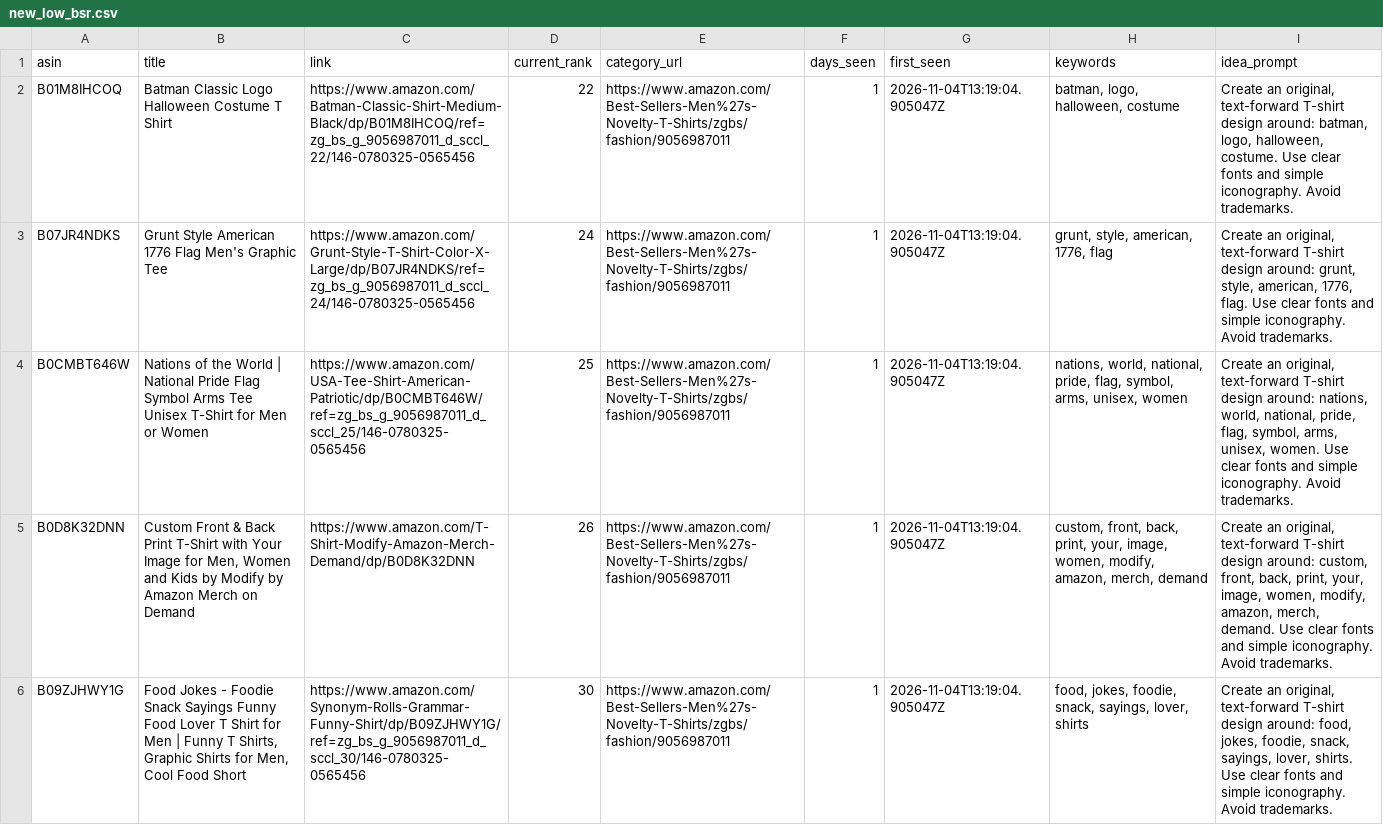
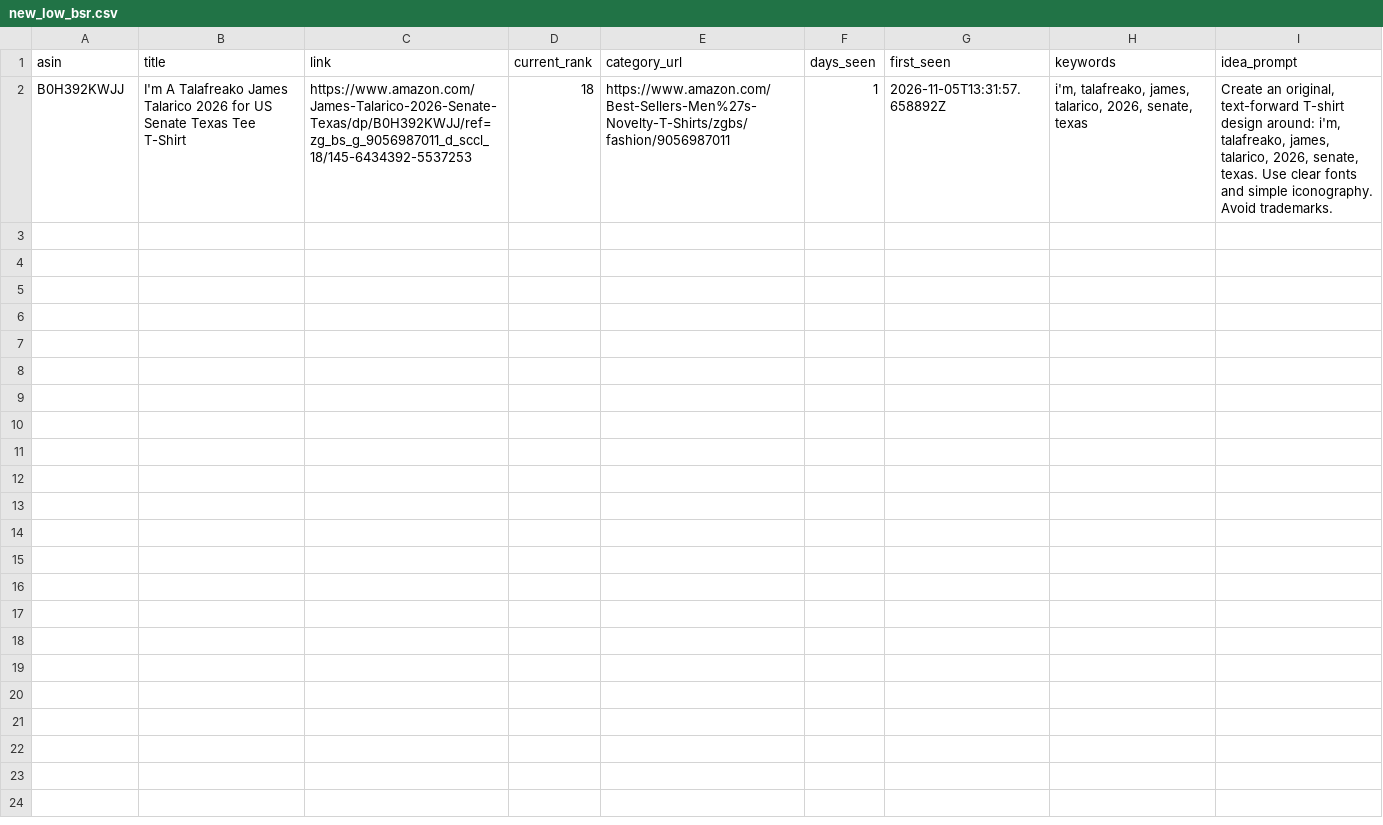
Before and after one commit to drissme/mbam-pod-low-bsr, a CSV file: reports/new_low_bsr.csv, drawn as a sheet; removed rows and columns are numbered as before the commit, all else as after; the diff names each change by its address in the sheet, - before the commit and + after, or states it on an @@ line.

```diff
--- a/reports/new_low_bsr.csv
+++ b/reports/new_low_bsr.csv
-row 2: B01M8IHCOQ | Batman Classic Logo Halloween Costume T Shirt | https://www.amazon.com/Batman-Classic-Shirt-Medium-Black/dp/B01M8IHCOQ/ref=zg_bs_g_9056987011_d_sccl_22/146-0780325-0565456 | 22 | https://www.amazon.com/Best-Sellers-Men%27s-Novelty-T-Shirts/zgbs/fashion/9056987011 | 1 | 2026-11-04T13:19:04.905047Z | batman, logo, halloween, costume | Create an original, text-forward T-shirt design around: batman, logo, halloween, costume. Use clear fonts and simple iconography. Avoid trademarks.
-row 3: B07JR4NDKS | Grunt Style American 1776 Flag Men's Graphic Tee | https://www.amazon.com/Grunt-Style-T-Shirt-Color-X-Large/dp/B07JR4NDKS/ref=zg_bs_g_9056987011_d_sccl_24/146-0780325-0565456 | 24 | https://www.amazon.com/Best-Sellers-Men%27s-Novelty-T-Shirts/zgbs/fashion/9056987011 | 1 | 2026-11-04T13:19:04.905047Z | grunt, style, american, 1776, flag | Create an original, text-forward T-shirt design around: grunt, style, american, 1776, flag. Use clear fonts and simple iconography. Avoid trademarks.
-row 4: B0CMBT646W | Nations of the World | National Pride Flag Symbol Arms Tee Unisex T-Shirt for Men or Women | https://www.amazon.com/USA-Tee-Shirt-American-Patriotic/dp/B0CMBT646W/ref=zg_bs_g_9056987011_d_sccl_25/146-0780325-0565456 | 25 | https://www.amazon.com/Best-Sellers-Men%27s-Novelty-T-Shirts/zgbs/fashion/9056987011 | 1 | 2026-11-04T13:19:04.905047Z | nations, world, national, pride, flag, symbol, arms, unisex, women | Create an original, text-forward T-shirt design around: nations, world, national, pride, flag, symbol, arms, unisex, women. Use clear fonts and simple iconography. Avoid trademarks.
-row 5: B0D8K32DNN | Custom Front & Back Print T-Shirt with Your Image for Men, Women and Kids by Modify by Amazon Merch on Demand | https://www.amazon.com/T-Shirt-Modify-Amazon-Merch-Demand/dp/B0D8K32DNN | 26 | https://www.amazon.com/Best-Sellers-Men%27s-Novelty-T-Shirts/zgbs/fashion/9056987011 | 1 | 2026-11-04T13:19:04.905047Z | custom, front, back, print, your, image, women, modify, amazon, merch, demand | Create an original, text-forward T-shirt design around: custom, front, back, print, your, image, women, modify, amazon, merch, demand. Use clear fonts and simple iconography. Avoid trademarks.
-row 6: B09ZJHWY1G | Food Jokes - Foodie Snack Sayings Funny Food Lover T Shirt for Men | Funny T Shirts, Graphic Shirts for Men, Cool Food Short | https://www.amazon.com/Synonym-Rolls-Grammar-Funny-Shirt/dp/B09ZJHWY1G/ref=zg_bs_g_9056987011_d_sccl_30/146-0780325-0565456 | 30 | https://www.amazon.com/Best-Sellers-Men%27s-Novelty-T-Shirts/zgbs/fashion/9056987011 | 1 | 2026-11-04T13:19:04.905047Z | food, jokes, foodie, snack, sayings, lover, shirts | Create an original, text-forward T-shirt design around: food, jokes, foodie, snack, sayings, lover, shirts. Use clear fonts and simple iconography. Avoid trademarks.
+row 2: B0H392KWJJ | I'm A Talafreako James Talarico 2026 for US Senate Texas Tee T-Shirt | https://www.amazon.com/James-Talarico-2026-Senate-Texas/dp/B0H392KWJJ/ref=zg_bs_g_9056987011_d_sccl_18/145-6434392-5537253 | 18 | https://www.amazon.com/Best-Sellers-Men%27s-Novelty-T-Shirts/zgbs/fashion/9056987011 | 1 | 2026-11-05T13:31:57.658892Z | i'm, talafreako, james, talarico, 2026, senate, texas | Create an original, text-forward T-shirt design around: i'm, talafreako, james, talarico, 2026, senate, texas. Use clear fonts and simple iconography. Avoid trademarks.
```
Also changed, not shown: 3 other files.
